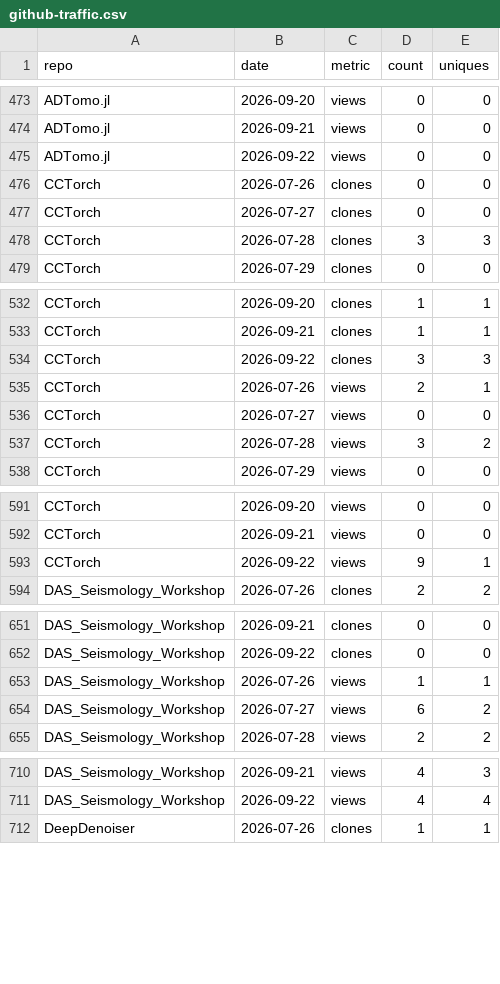
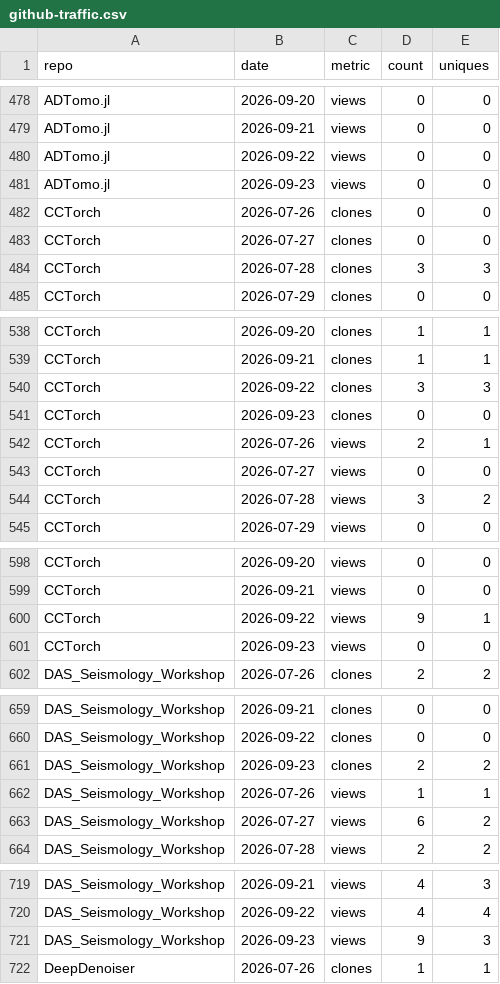
Before and after one commit to AI4EPS/.github, a CSV file: data/github-traffic.csv, drawn as a sheet; only a part is shown, gaps mark what is left out; the diff covers the shown part only.

```diff
--- a/data/github-traffic.csv
+++ b/data/github-traffic.csv
@@ -475,2 +480,3 @@ ADTomo.jl,2026-09-21,views,0,0
 ADTomo.jl,2026-09-22,views,0,0
+ADTomo.jl,2026-09-23,views,0,0
 CCTorch,2026-07-26,clones,0,0
@@ -534,2 +540,3 @@ CCTorch,2026-09-21,clones,1,1
 CCTorch,2026-09-22,clones,3,3
+CCTorch,2026-09-23,clones,0,0
 CCTorch,2026-07-26,views,2,1
@@ -593,2 +600,3 @@ CCTorch,2026-09-21,views,0,0
 CCTorch,2026-09-22,views,9,1
+CCTorch,2026-09-23,views,0,0
 DAS_Seismology_Workshop,2026-07-26,clones,2,2
@@ -652,2 +660,3 @@ DAS_Seismology_Workshop,2026-09-21,clones,0,0
 DAS_Seismology_Workshop,2026-09-22,clones,0,0
+DAS_Seismology_Workshop,2026-09-23,clones,2,2
 DAS_Seismology_Workshop,2026-07-26,views,1,1
@@ -711,2 +720,3 @@ DAS_Seismology_Workshop,2026-09-21,views,4,3
 DAS_Seismology_Workshop,2026-09-22,views,4,4
+DAS_Seismology_Workshop,2026-09-23,views,9,3
 DeepDenoiser,2026-07-26,clones,1,1
```
Also changed, not shown: 35 added rows elsewhere in this file, data/github-repos.csv.
